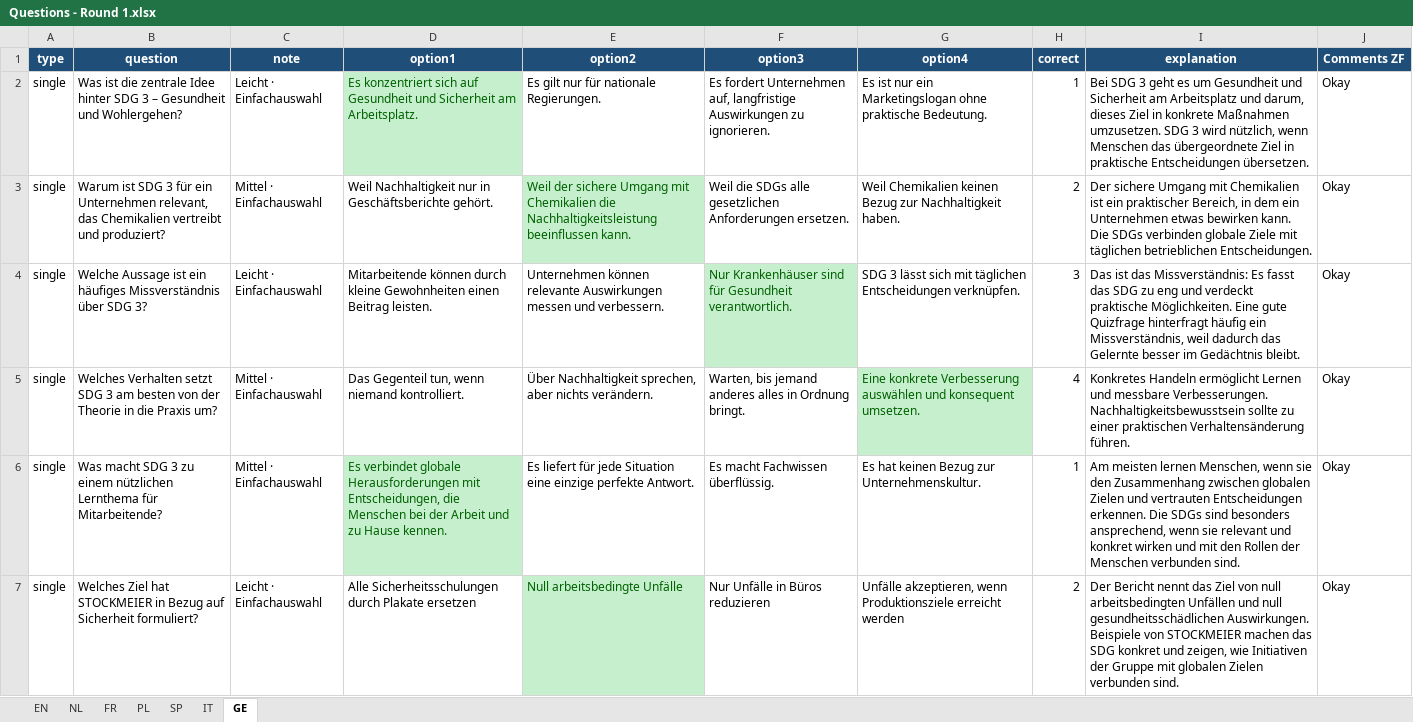
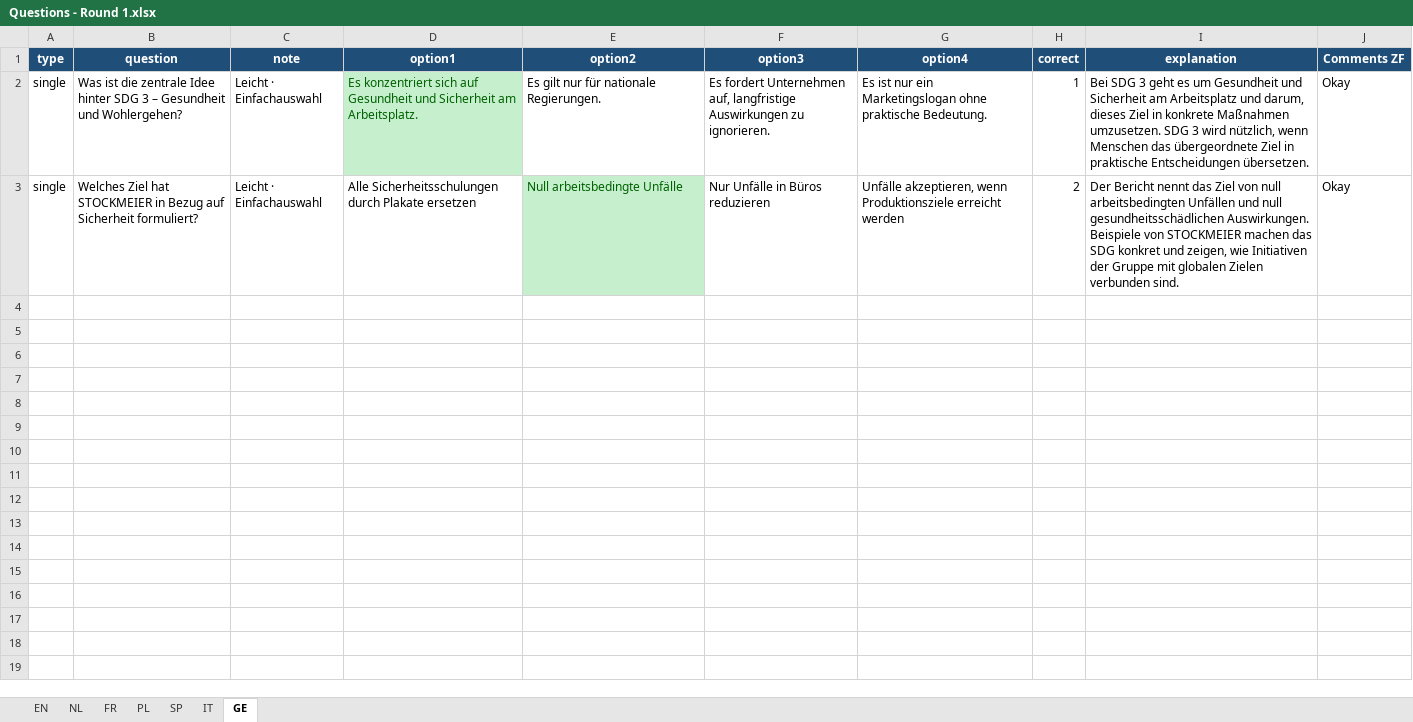
Before and after one commit to TVD2804/Sustainability-quiz-TEST, an Excel workbook: Questions - Round 1.xlsx, sheet GE, drawn as a sheet; only a part is shown; values as stored, in another font and other column widths than the file's, no borders; table styles not drawn; the diff covers the shown part only; the diff names each change by its address in the sheet, - before the commit and + after, or states it on an @@ line.

```diff
--- a/Questions - Round 1.xlsx (sheet GE)
+++ b/Questions - Round 1.xlsx (sheet GE)
-row 3: single | Warum ist SDG 3 für ein Unternehmen relevant, das Chemikalien vertreibt und produziert? | Mittel · Einfachauswahl | Weil Nachhaltigkeit nur in Geschäftsberichte gehört. | Weil der sichere Umgang mit Chemikalien die Nachhaltigkeitsleistung beeinflussen kann. | Weil die SDGs alle gesetzlichen Anforderungen ersetzen. | Weil Chemikalien keinen Bezug zur Nachhaltigkeit haben. | 2 | Der sichere Umgang mit Chemikalien ist ein praktischer Bereich, in dem ein Unternehmen etwas bewirken kann. Die SDGs verbinden globale Ziele mit täglichen betrieblichen Entscheidungen. | Okay
-row 4: single | Welche Aussage ist ein häufiges Missverständnis über SDG 3? | Leicht · Einfachauswahl | Mitarbeitende können durch kleine Gewohnheiten einen Beitrag leisten. | Unternehmen können relevante Auswirkungen messen und verbessern. | Nur Krankenhäuser sind für Gesundheit verantwortlich. | SDG 3 lässt sich mit täglichen Entscheidungen verknüpfen. | 3 | Das ist das Missverständnis: Es fasst das SDG zu eng und verdeckt praktische Möglichkeiten. Eine gute Quizfrage hinterfragt häufig ein Missverständnis, weil dadurch das Gelernte besser im Gedächtnis bleibt. | Okay
-row 5: single | Welches Verhalten setzt SDG 3 am besten von der Theorie in die Praxis um? | Mittel · Einfachauswahl | Das Gegenteil tun, wenn niemand kontrolliert. | Über Nachhaltigkeit sprechen, aber nichts verändern. | Warten, bis jemand anderes alles in Ordnung bringt. | Eine konkrete Verbesserung auswählen und konsequent umsetzen. | 4 | Konkretes Handeln ermöglicht Lernen und messbare Verbesserungen. Nachhaltigkeitsbewusstsein sollte zu einer praktischen Verhaltensänderung führen. | Okay
-row 6: single | Was macht SDG 3 zu einem nützlichen Lernthema für Mitarbeitende? | Mittel · Einfachauswahl | Es verbindet globale Herausforderungen mit Entscheidungen, die Menschen bei der Arbeit und zu Hause kennen. | Es liefert für jede Situation eine einzige perfekte Antwort. | Es macht Fachwissen überflüssig. | Es hat keinen Bezug zur Unternehmenskultur. | 1 | Am meisten lernen Menschen, wenn sie den Zusammenhang zwischen globalen Zielen und vertrauten Entscheidungen erkennen. Die SDGs sind besonders ansprechend, wenn sie relevant und konkret wirken und mit den Rollen der Menschen verbunden sind. | Okay
```
Also changed, not shown: 4 removed rows elsewhere in this sheet, sheet FR, sheet SP, sheet IT, sheet NL, sheet PL, sheet EN, 1 other file.
